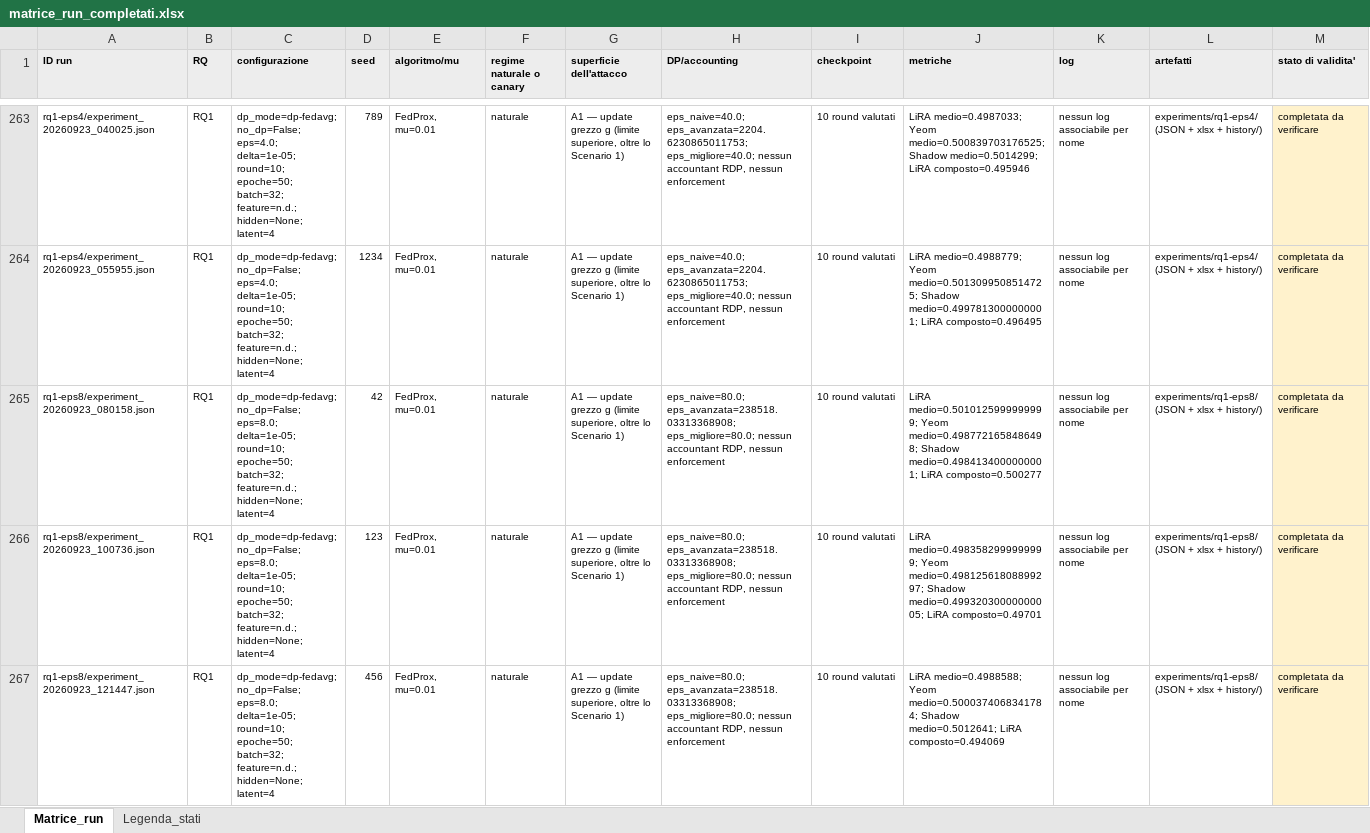
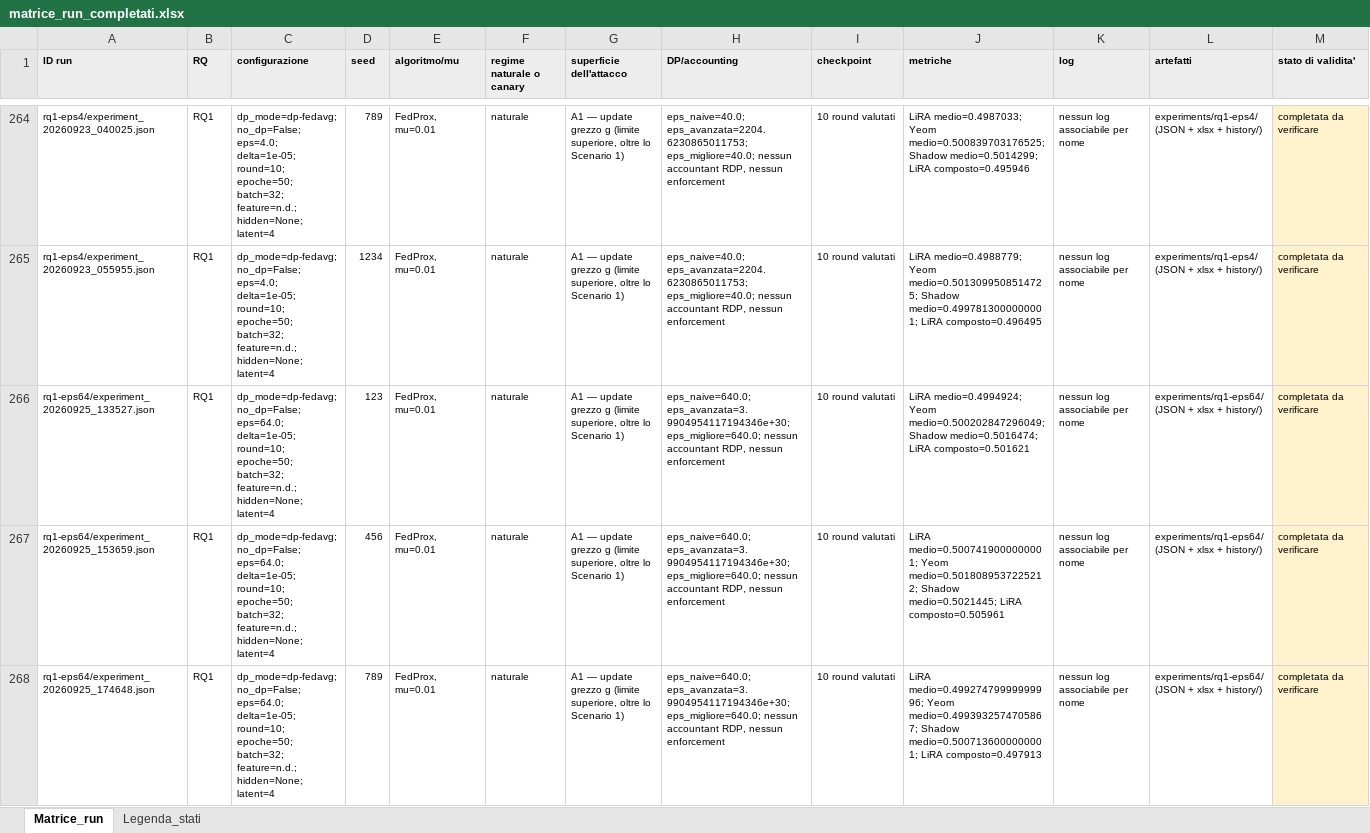
Before and after one commit to susetta85/ChargeShield-FL, an Excel workbook: risultati/matrice_run_completati.xlsx, sheet Matrice_run, drawn as a sheet; only a part is shown, gaps mark what is left out; the shorter side is filled out with more unchanged rows; values as stored, in another font and other column widths than the file's, no borders; rows hold the shown columns only; the diff covers the shown part only; the diff names each change by its address in the sheet, - before the commit and + after, or states it on an @@ line.

```diff
--- a/risultati/matrice_run_completati.xlsx (sheet Matrice_run)
+++ b/risultati/matrice_run_completati.xlsx (sheet Matrice_run)
+row 266: rq1-eps64/experiment_20260925_133527.json | RQ1 | dp_mode=dp-fedavg; no_dp=False; eps=64.0; delta=1e-05; round=10; epoche=50; batch=32; feature=n.d.; hidden=None; latent=4 | 123 | FedProx, mu=0.01 | naturale | A1 — update grezzo g (limite superiore, oltre lo Scenario 1) | eps_naive=640.0; eps_avanzata=3.9904954117194346e+30; eps_migliore=640.0; nessun accountant RDP, nessun enforcement | 10 round valutati | LiRA medio=0.4994924; Yeom medio=0.500202847296049; Shadow medio=0.5016474; LiRA composto=0.501621 | nessun log associabile per nome | experiments/rq1-eps64/ (JSON + xlsx + history/) | completata da verificare
+row 267: rq1-eps64/experiment_20260925_153659.json | RQ1 | dp_mode=dp-fedavg; no_dp=False; eps=64.0; delta=1e-05; round=10; epoche=50; batch=32; feature=n.d.; hidden=None; latent=4 | 456 | FedProx, mu=0.01 | naturale | A1 — update grezzo g (limite superiore, oltre lo Scenario 1) | eps_naive=640.0; eps_avanzata=3.9904954117194346e+30; eps_migliore=640.0; nessun accountant RDP, nessun enforcement | 10 round valutati | LiRA medio=0.5007419000000001; Yeom medio=0.5018089537225212; Shadow medio=0.5021445; LiRA composto=0.505961 | nessun log associabile per nome | experiments/rq1-eps64/ (JSON + xlsx + history/) | completata da verificare
+row 268: rq1-eps64/experiment_20260925_174648.json | RQ1 | dp_mode=dp-fedavg; no_dp=False; eps=64.0; delta=1e-05; round=10; epoche=50; batch=32; feature=n.d.; hidden=None; latent=4 | 789 | FedProx, mu=0.01 | naturale | A1 — update grezzo g (limite superiore, oltre lo Scenario 1) | eps_naive=640.0; eps_avanzata=3.9904954117194346e+30; eps_migliore=640.0; nessun accountant RDP, nessun enforcement | 10 round valutati | LiRA medio=0.49927479999999996; Yeom medio=0.4993932574705867; Shadow medio=0.5007136000000001; LiRA composto=0.497913 | nessun log associabile per nome | experiments/rq1-eps64/ (JSON + xlsx + history/) | completata da verificare
```
Also changed, not shown: 3 added rows elsewhere in this sheet, risultati/Matrice_sintesi.xlsx, risultati/matrice_confronti.xlsx, 5 other files.
